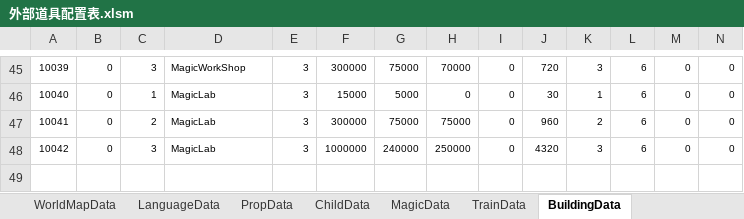
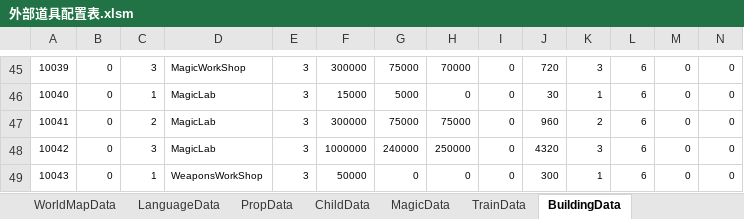
Before and after one commit to chen95nuo/NewRPG2D, an Excel workbook: 文档/外部道具配置表.xlsm, sheet BuildingData, drawn as a sheet; only a part is shown, gaps mark what is left out; values as stored, in another font and other column widths than the file's, no borders; charts and pictures and conditional formats not drawn; rows hold the shown columns only; the diff names each change by its address in the sheet, - before the commit and + after, or states it on an @@ line.

```diff
--- a/文档/外部道具配置表.xlsm (sheet BuildingData)
+++ b/文档/外部道具配置表.xlsm (sheet BuildingData)
+row 49: 10043 | 0 | 1 | WeaponsWorkShop | 3 | 50000 | 0 | 0 | 0 | 300 | 1 | 6 | 0 | 0
```
Also changed, not shown: other sheet tabs, charts or pictures.
